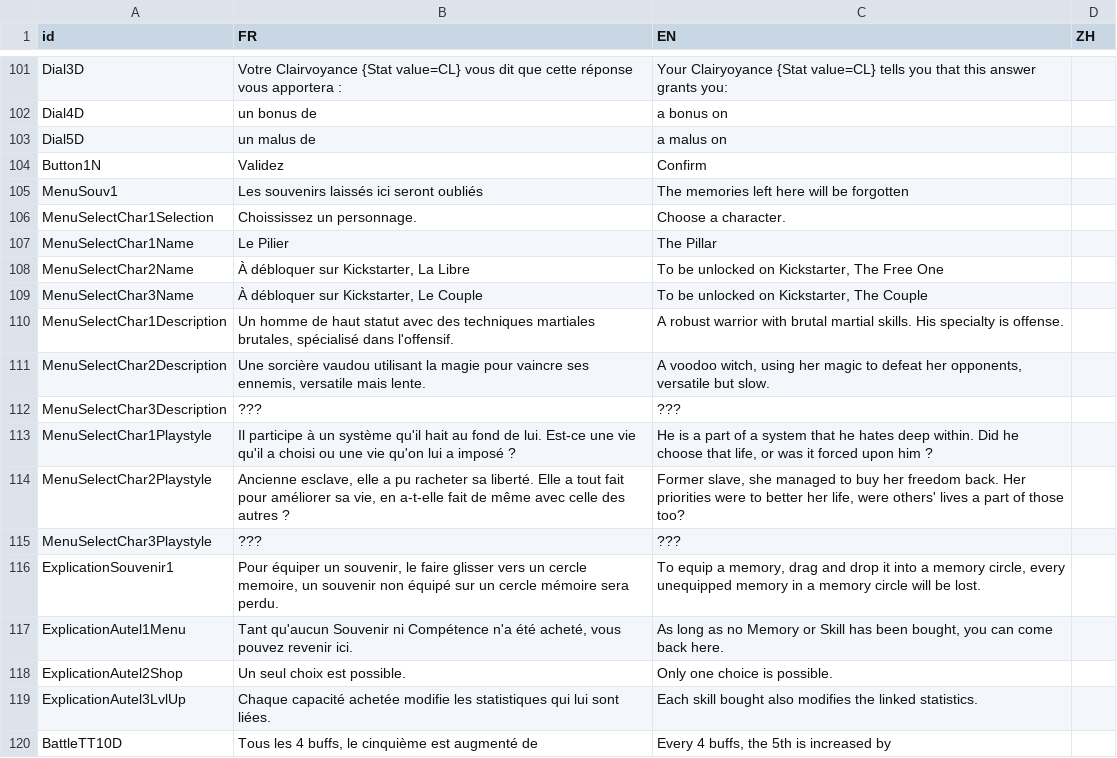
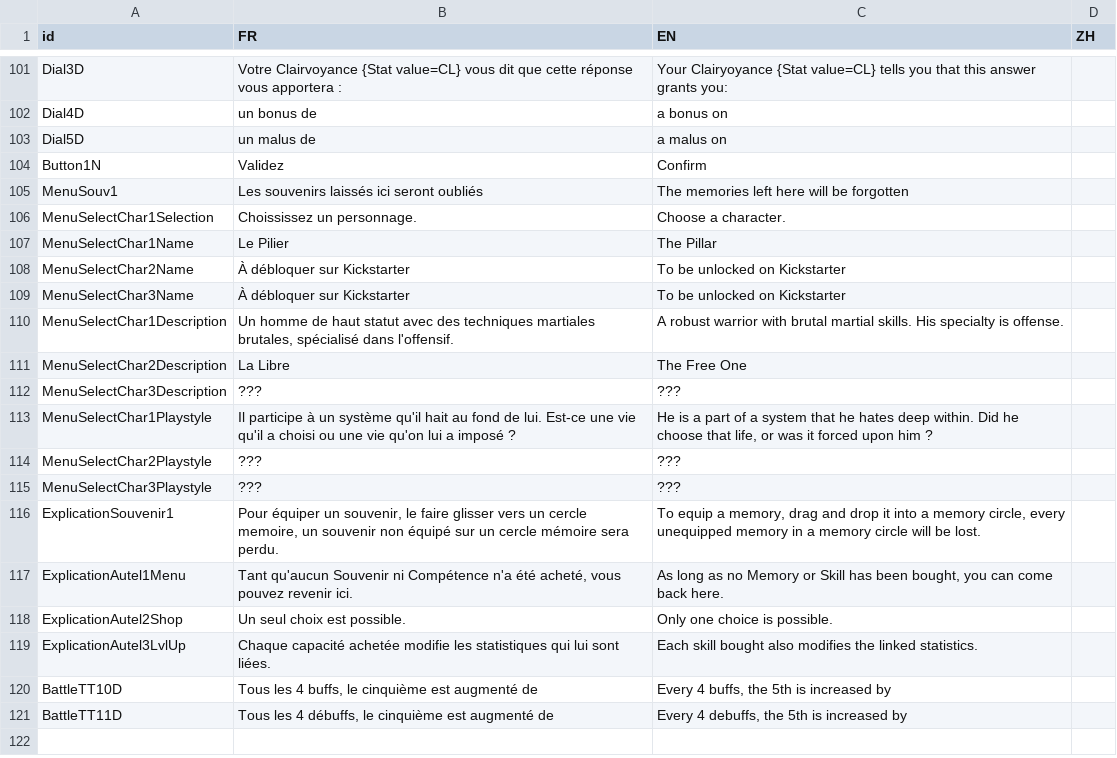
Before and after one commit to faresBelmadi/GF, a CSV file: Assets/StreamingAssets/Traduction/MiscTraductionFile.csv, drawn as a sheet; only a part is shown, gaps mark what is left out; the shorter side is filled out with more unchanged rows.

Commit message:
import loca files

```diff
--- a/Assets/StreamingAssets/Traduction/MiscTraductionFile.csv
+++ b/Assets/StreamingAssets/Traduction/MiscTraductionFile.csv
@@ -113,9 +113,9 @@ MenuSelectChar1Selection;Choississez un personnage.;Choose a character.;
 MenuSelectChar1Name;Le Pilier;The Pillar;
-MenuSelectChar2Name;À débloquer sur Kickstarter, La Libre;To be unlocked on Kickstarter, The Free One;
-MenuSelectChar3Name;À débloquer sur Kickstarter, Le Couple;To be unlocked on Kickstarter, The Couple;
+MenuSelectChar2Name;À débloquer sur Kickstarter;To be unlocked on Kickstarter;
+MenuSelectChar3Name;À débloquer sur Kickstarter;To be unlocked on Kickstarter;
 MenuSelectChar1Description;Un homme de haut statut avec des techniques martiales brutales, spécialisé dans l'offensif.;A robust warrior with brutal martial skills. His specialty is offense.;
-MenuSelectChar2Description;Une sorcière vaudou utilisant la magie pour vaincre ses ennemis, versatile mais lente.;A voodoo witch, using her magic to defeat her opponents, versatile but slow.;
+MenuSelectChar2Description;La Libre;The Free One;
 MenuSelectChar3Description;???;???;
 MenuSelectChar1Playstyle;Il participe à un système qu'il hait au fond de lui. Est-ce une vie qu'il a choisi ou une vie qu'on lui a imposé ?;He is a part of a system that he hates deep within. Did he choose that life, or was it forced upon him ?;
-MenuSelectChar2Playstyle;Ancienne esclave, elle a pu racheter sa liberté. Elle a tout fait pour améliorer sa vie, en a-t-elle fait de même avec celle des autres ?;Former slave, she managed to buy her freedom back. Her priorities were to better her life, were others' lives a part of those too? ;
+MenuSelectChar2Playstyle;???;???;
 MenuSelectChar3Playstyle;???;???;
```
